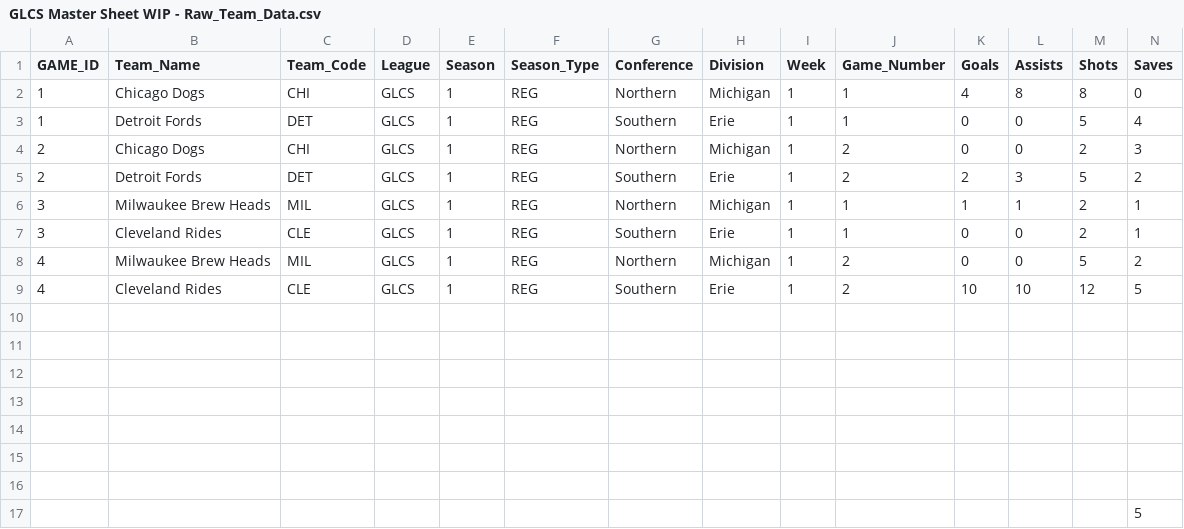
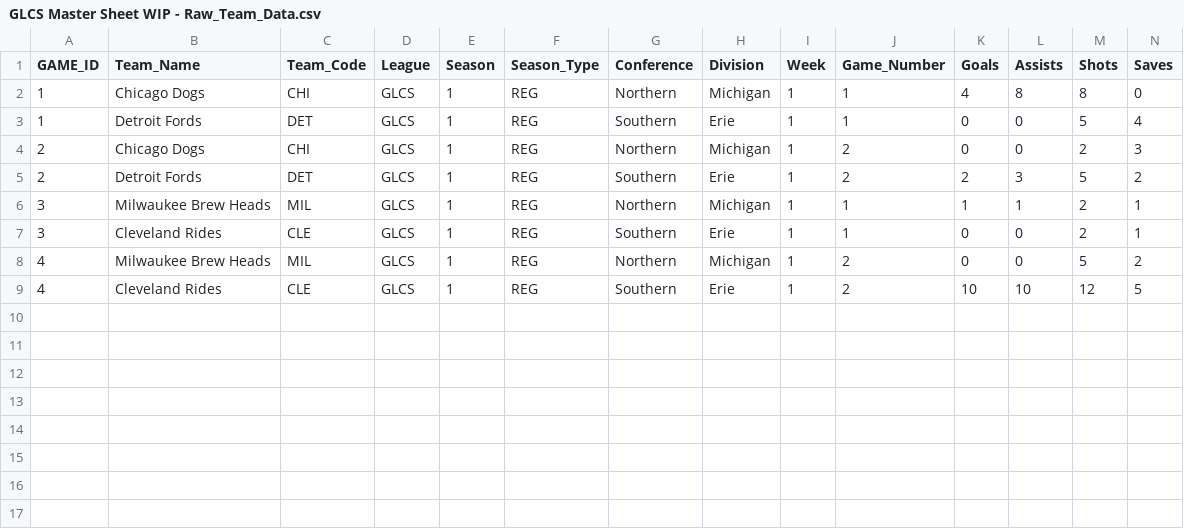
Before and after one commit to Jumba123/GLCS_Test, a CSV file: GLCS Master Sheet WIP - Raw_Team_Data.csv, drawn as a sheet; only a part is shown; rows hold the shown columns only; the diff names each change by its address in the sheet, - before the commit and + after, or states it on an @@ line.

Commit message:
Remove empty rows from team data CSV

```diff
--- a/GLCS Master Sheet WIP - Raw_Team_Data.csv
+++ b/GLCS Master Sheet WIP - Raw_Team_Data.csv
-row 10: (empty)
-row 11: (empty)
-row 12: (empty)
-row 13: (empty)
-row 14: (empty)
-row 15: (empty)
-row 16: (empty)
-row 17:  |  |  |  |  |  |  |  |  |  |  |  |  | 5
```
